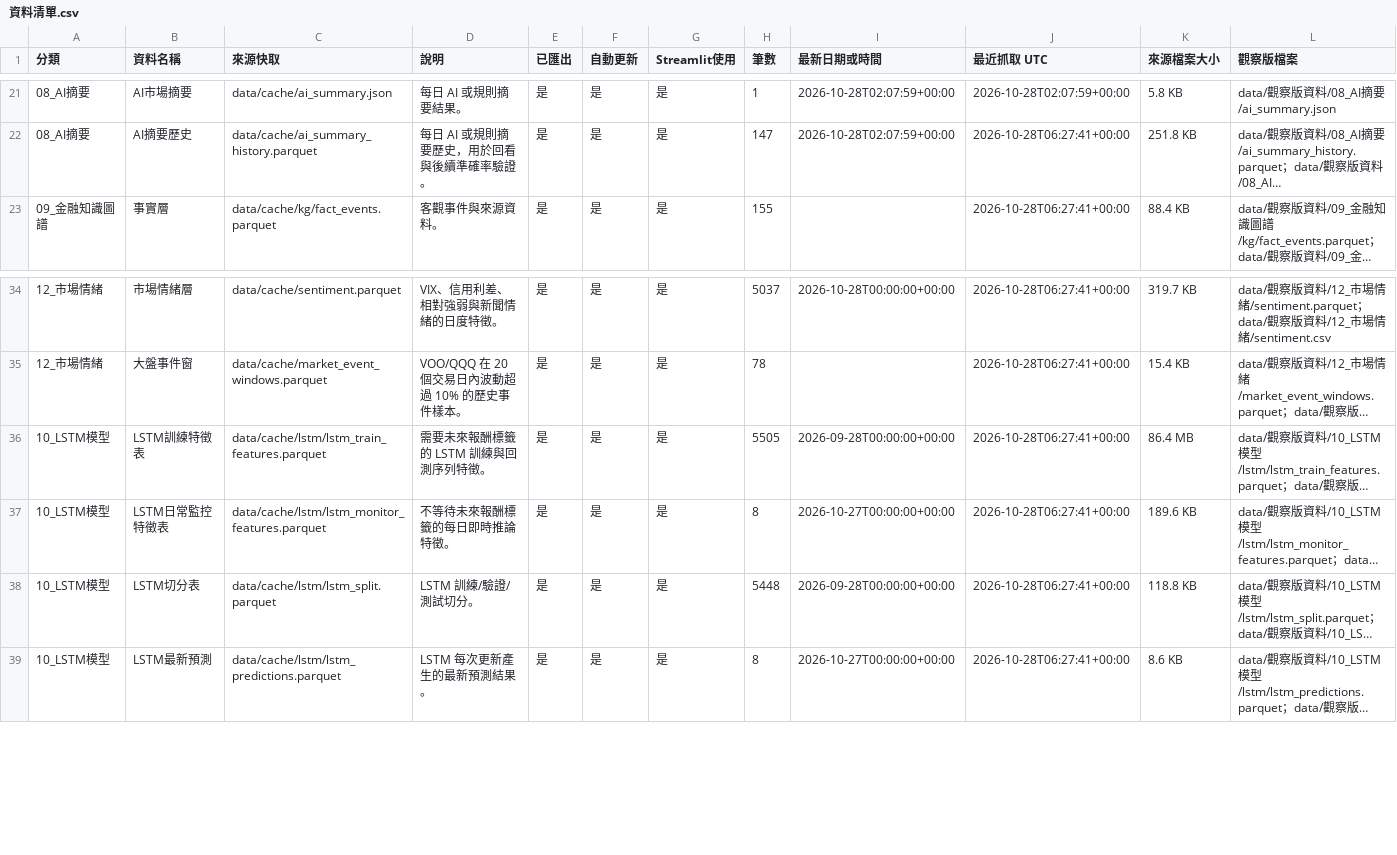
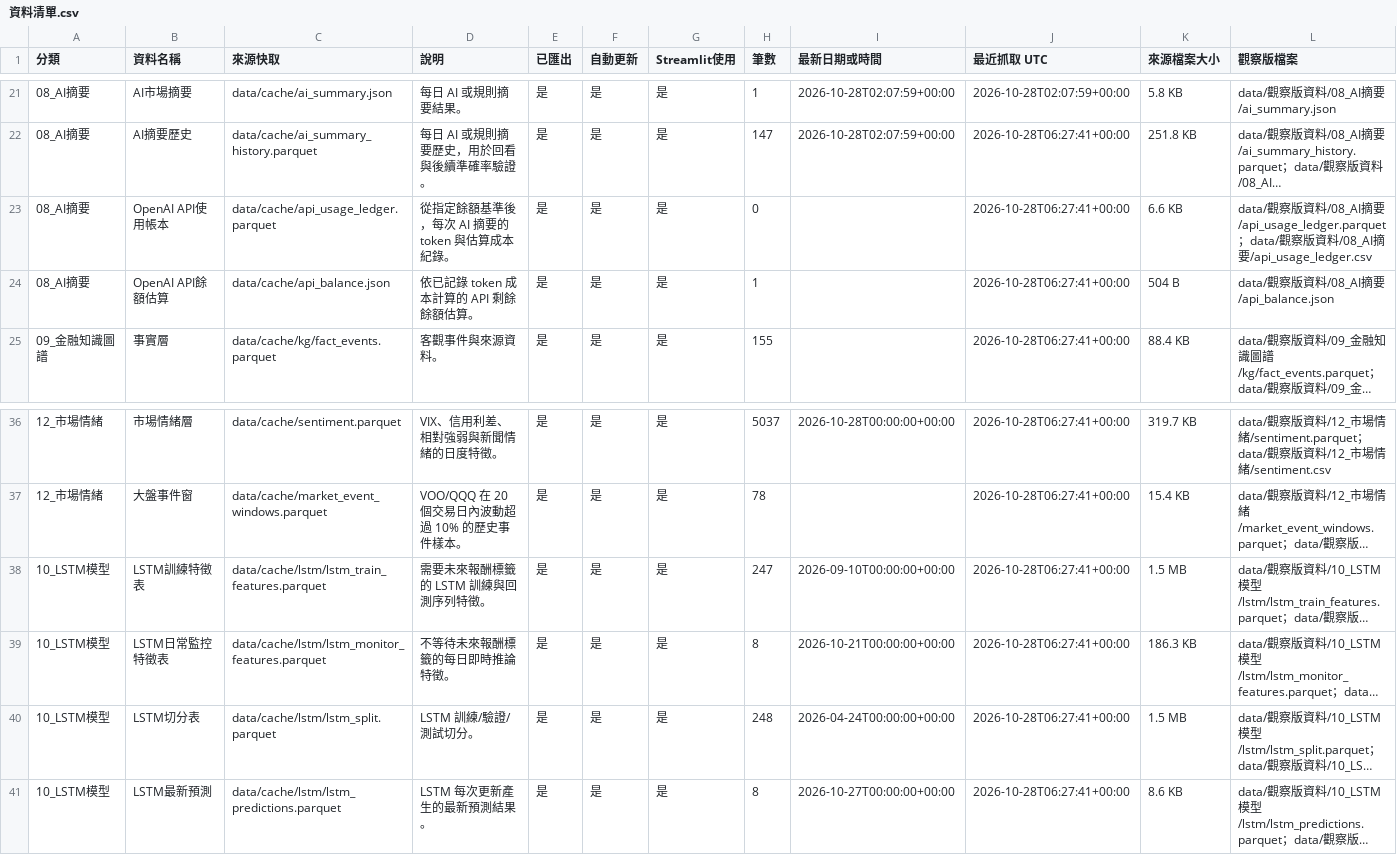
Before and after one commit to eric07079207-star/tech-market-monitor, a CSV file: data/觀察版資料/00_資料說明/資料清單.csv, drawn as a sheet; only a part is shown, gaps mark what is left out; long unchanged cells end in …; addresses are those after the commit; the diff names each change by its address in the sheet, - before the commit and + after, or states it on an @@ line.

Commit message:
Add automatic API balance estimator

```diff
--- a/data/觀察版資料/00_資料說明/資料清單.csv
+++ b/data/觀察版資料/00_資料說明/資料清單.csv
+row 23: 08_AI摘要 | OpenAI API使用帳本 | data/cache/api_usage_ledger.parquet | 從指定餘額基準後，每次 AI 摘要的 token 與估算成本紀錄。 | 是 | 是 | 是 | 0 |  | 2026-10-28T06:27:41+00:00 | 6.6 KB | data/觀察版資料/08_AI摘要/api_usage_ledger.parquet；data/觀察版資料/08_AI摘要/api_usage_ledger.csv
+row 24: 08_AI摘要 | OpenAI API餘額估算 | data/cache/api_balance.json | 依已記錄 token 成本計算的 API 剩餘餘額估算。 | 是 | 是 | 是 | 1 |  | 2026-10-28T06:27:41+00:00 | 504 B | data/觀察版資料/08_AI摘要/api_balance.json
-H38 (筆數): 5505
+H38 (筆數): 247
-I38 (最新日期或時間): 2026-09-28T00:00:00+00:00
+I38 (最新日期或時間): 2026-09-10T00:00:00+00:00
-K38 (來源檔案大小): 86.4 MB
+K38 (來源檔案大小): 1.5 MB
-I39 (最新日期或時間): 2026-10-27T00:00:00+00:00
+I39 (最新日期或時間): 2026-10-21T00:00:00+00:00
-K39 (來源檔案大小): 189.6 KB
+K39 (來源檔案大小): 186.3 KB
-H40 (筆數): 5448
+H40 (筆數): 248
-I40 (最新日期或時間): 2026-09-28T00:00:00+00:00
+I40 (最新日期或時間): 2026-04-24T00:00:00+00:00
-K40 (來源檔案大小): 118.8 KB
+K40 (來源檔案大小): 1.5 MB
```
Also changed, not shown: 13 other files.
